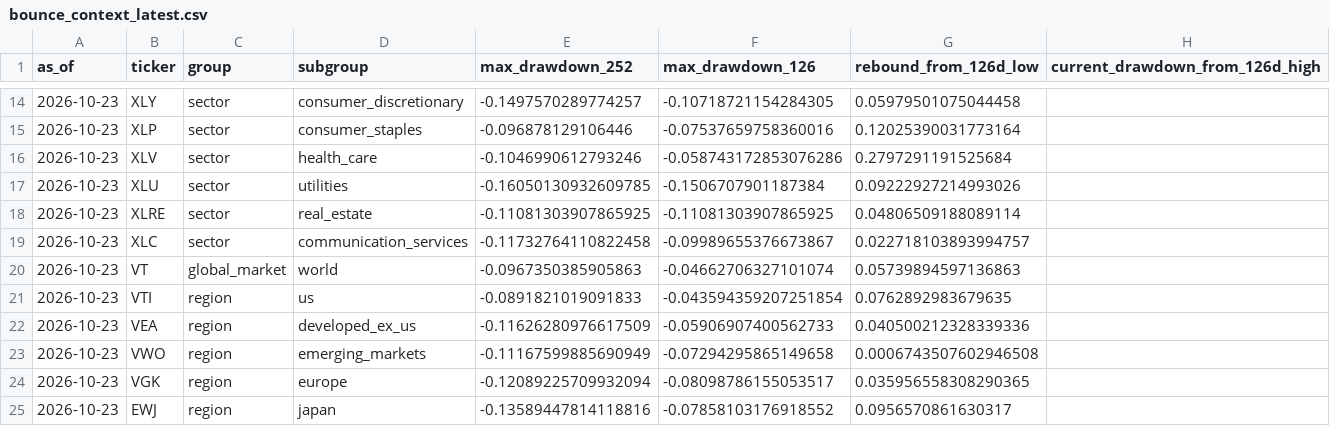
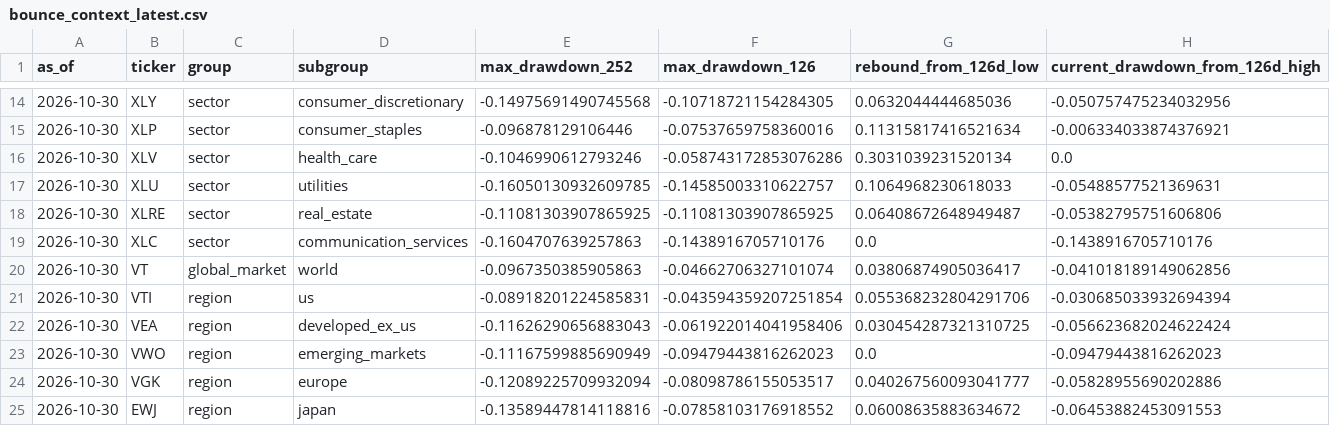
Before and after one commit to horea457/Market-leadership, a CSV file: data/processed/bounce_context_latest.csv, drawn as a sheet; only a part is shown, gaps mark what is left out; the diff covers the shown part only.

```diff
--- a/data/processed/bounce_context_latest.csv
+++ b/data/processed/bounce_context_latest.csv
@@ -14,12 +14,12 @@ as_of,ticker,group,subgroup,max_drawdown_252,max_drawdown_126,rebound_from_126d_
-2026-10-23,XLY,sector,consumer_discretionary,-0.1497570289774257,-0.10718721154284305,0.05979501075044458,
-2026-10-23,XLP,sector,consumer_staples,-0.096878129106446,-0.07537659758360016,0.12025390031773164,
-2026-10-23,XLV,sector,health_care,-0.1046990612793246,-0.058743172853076286,0.2797291191525684,
-2026-10-23,XLU,sector,utilities,-0.16050130932609785,-0.1506707901187384,0.09222927214993026,
-2026-10-23,XLRE,sector,real_estate,-0.11081303907865925,-0.11081303907865925,0.04806509188089114,
-2026-10-23,XLC,sector,communication_services,-0.11732764110822458,-0.09989655376673867,0.022718103893994757,
-2026-10-23,VT,global_market,world,-0.0967350385905863,-0.04662706327101074,0.05739894597136863,
-2026-10-23,VTI,region,us,-0.0891821019091833,-0.043594359207251854,0.0762892983679635,
-2026-10-23,VEA,region,developed_ex_us,-0.11626280976617509,-0.05906907400562733,0.040500212328339336,
-2026-10-23,VWO,region,emerging_markets,-0.11167599885690949,-0.07294295865149658,0.0006743507602946508,
-2026-10-23,VGK,region,europe,-0.12089225709932094,-0.08098786155053517,0.035956558308290365,
-2026-10-23,EWJ,region,japan,-0.13589447814118816,-0.07858103176918552,0.0956570861630317,
+2026-10-30,XLY,sector,consumer_discretionary,-0.14975691490745568,-0.10718721154284305,0.0632044444685036,-0.050757475234032956
+2026-10-30,XLP,sector,consumer_staples,-0.096878129106446,-0.07537659758360016,0.11315817416521634,-0.006334033874376921
+2026-10-30,XLV,sector,health_care,-0.1046990612793246,-0.058743172853076286,0.3031039231520134,0.0
+2026-10-30,XLU,sector,utilities,-0.16050130932609785,-0.14585003310622757,0.1064968230618033,-0.05488577521369631
+2026-10-30,XLRE,sector,real_estate,-0.11081303907865925,-0.11081303907865925,0.06408672648949487,-0.05382795751606806
+2026-10-30,XLC,sector,communication_services,-0.1604707639257863,-0.1438916705710176,0.0,-0.1438916705710176
+2026-10-30,VT,global_market,world,-0.0967350385905863,-0.04662706327101074,0.03806874905036417,-0.041018189149062856
+2026-10-30,VTI,region,us,-0.08918201224585831,-0.043594359207251854,0.055368232804291706,-0.030685033932694394
+2026-10-30,VEA,region,developed_ex_us,-0.11626290656883043,-0.061922014041958406,0.030454287321310725,-0.056623682024622424
+2026-10-30,VWO,region,emerging_markets,-0.11167599885690949,-0.09479443816262023,0.0,-0.09479443816262023
+2026-10-30,VGK,region,europe,-0.12089225709932094,-0.08098786155053517,0.040267560093041777,-0.05828955690202886
+2026-10-30,EWJ,region,japan,-0.13589447814118816,-0.07858103176918552,0.06008635883634672,-0.06453882453091553
```
Also changed, not shown: 49 edited cells elsewhere in this file, data/processed/breadth_history.csv, data/processed/region_leadership_history.csv, 27 other files.
